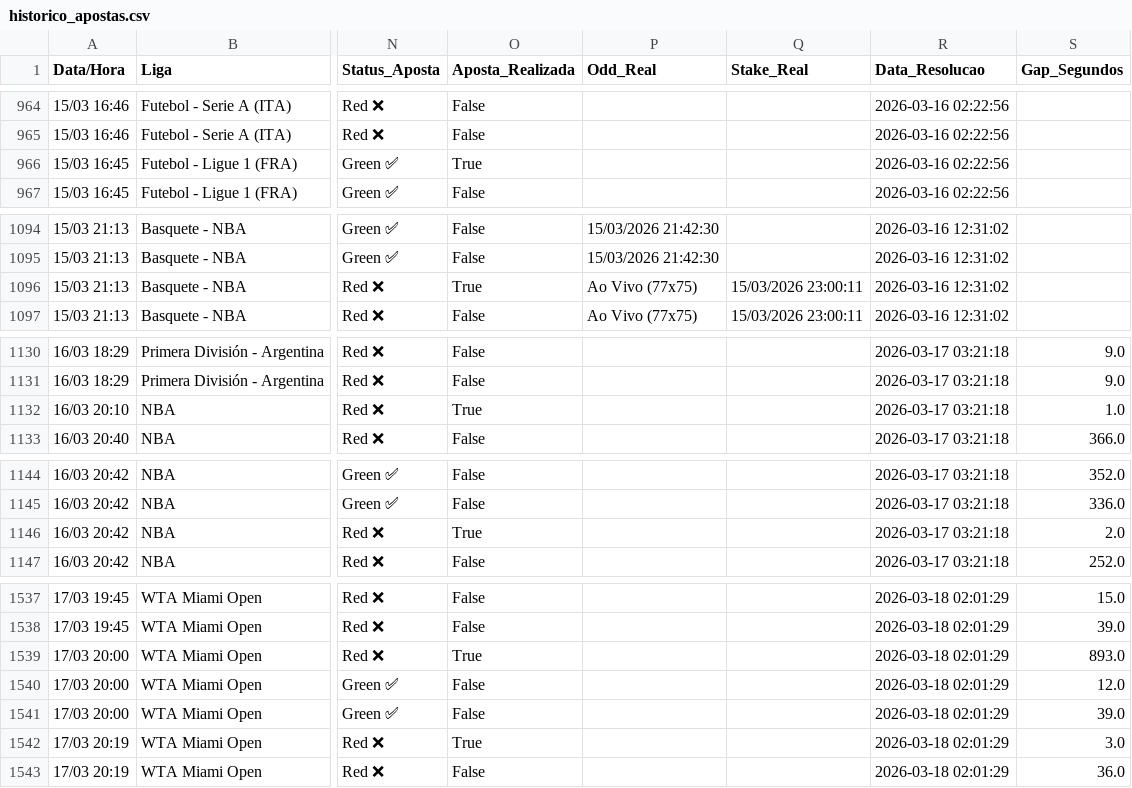
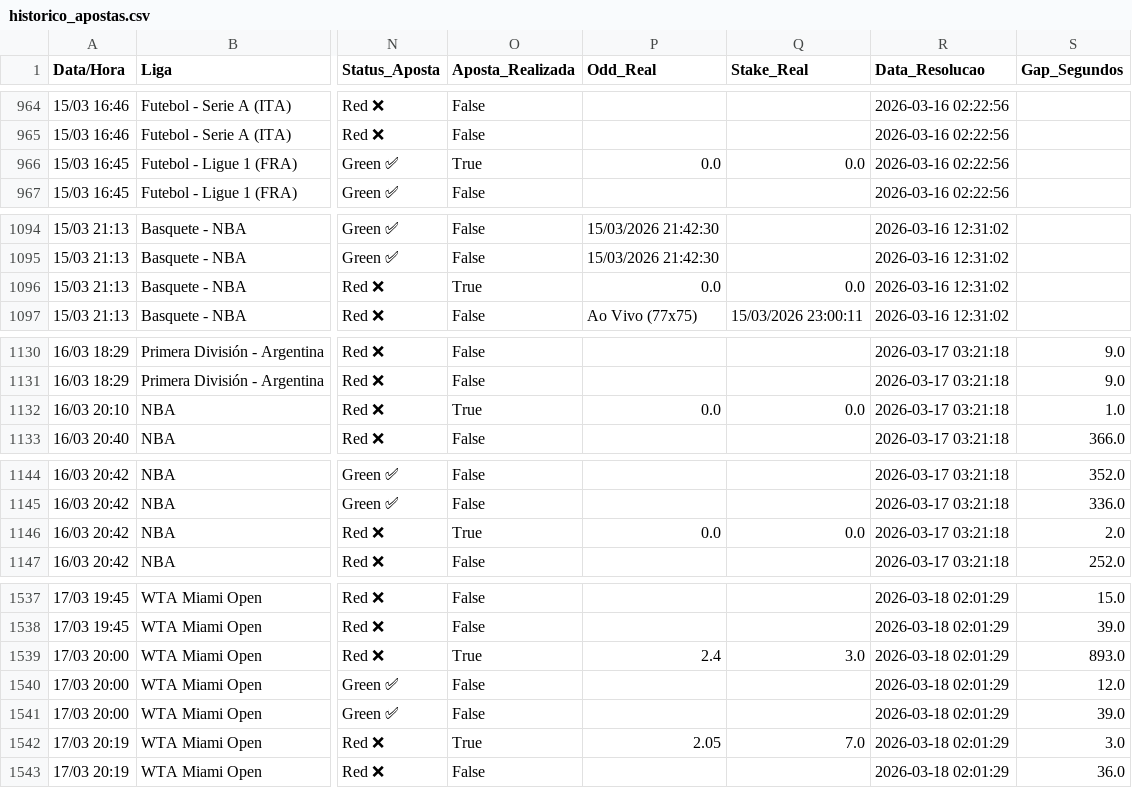
Before and after one commit to BerMontesanti/fundo-bet, a CSV file: historico_apostas.csv, drawn as a sheet; only a part is shown, gaps mark what is left out; the diff covers the shown part only; the diff names each change by its address in the sheet, - before the commit and + after, or states it on an @@ line.

```diff
--- a/historico_apostas.csv
+++ b/historico_apostas.csv
-P966 (Odd_Real): (empty)
+P966 (Odd_Real): 0.0
-Q966 (Stake_Real): (empty)
+Q966 (Stake_Real): 0.0
-P1096 (Odd_Real): Ao Vivo (77x75)
+P1096 (Odd_Real): 0.0
-Q1096 (Stake_Real): 15/03/2026 23:00:11
+Q1096 (Stake_Real): 0.0
-P1132 (Odd_Real): (empty)
+P1132 (Odd_Real): 0.0
-Q1132 (Stake_Real): (empty)
+Q1132 (Stake_Real): 0.0
-P1146 (Odd_Real): (empty)
+P1146 (Odd_Real): 0.0
-Q1146 (Stake_Real): (empty)
+Q1146 (Stake_Real): 0.0
-P1539 (Odd_Real): (empty)
+P1539 (Odd_Real): 2.4
-Q1539 (Stake_Real): (empty)
+Q1539 (Stake_Real): 3.0
-P1542 (Odd_Real): (empty)
+P1542 (Odd_Real): 2.05
-Q1542 (Stake_Real): (empty)
+Q1542 (Stake_Real): 7.0
```
Also changed, not shown: 8 edited cells elsewhere in this file.
